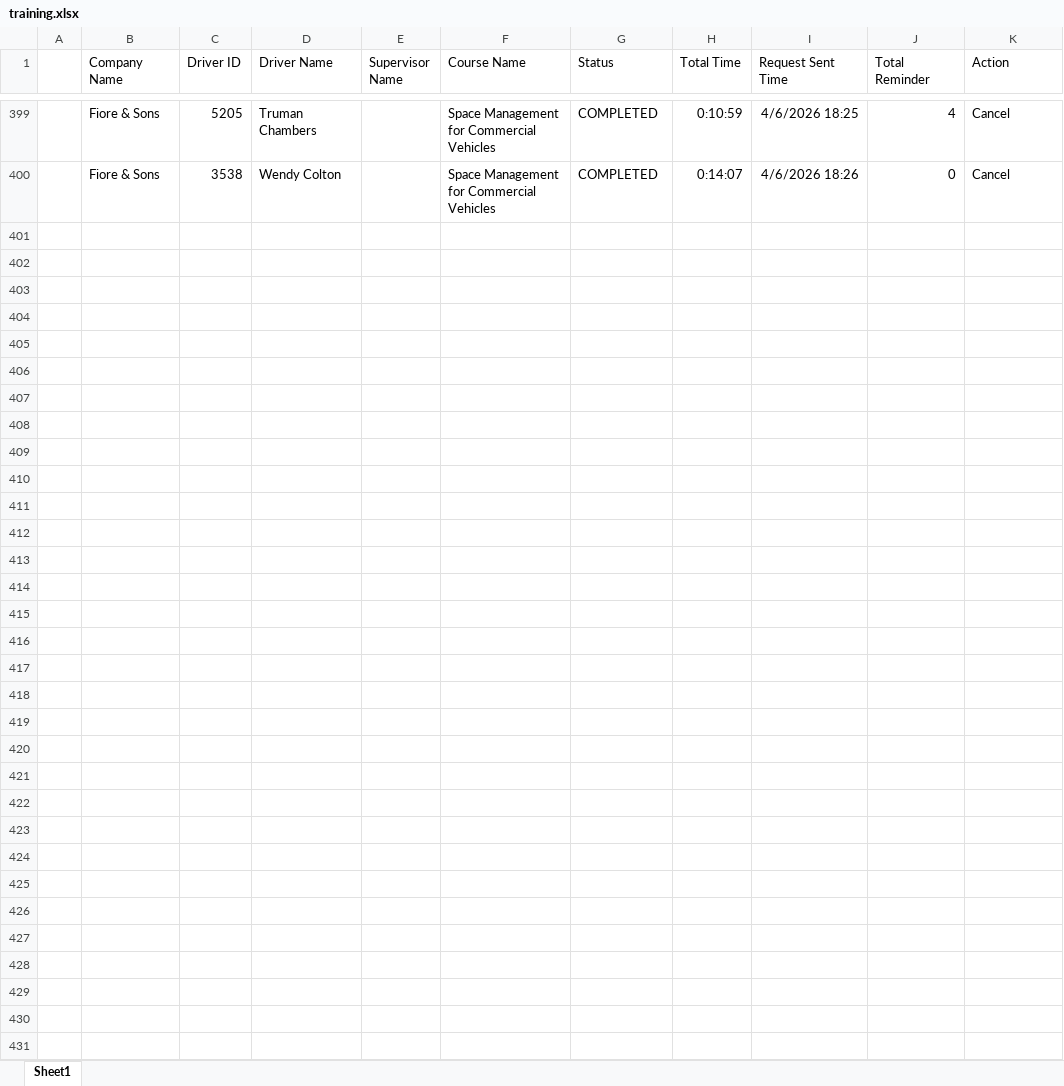
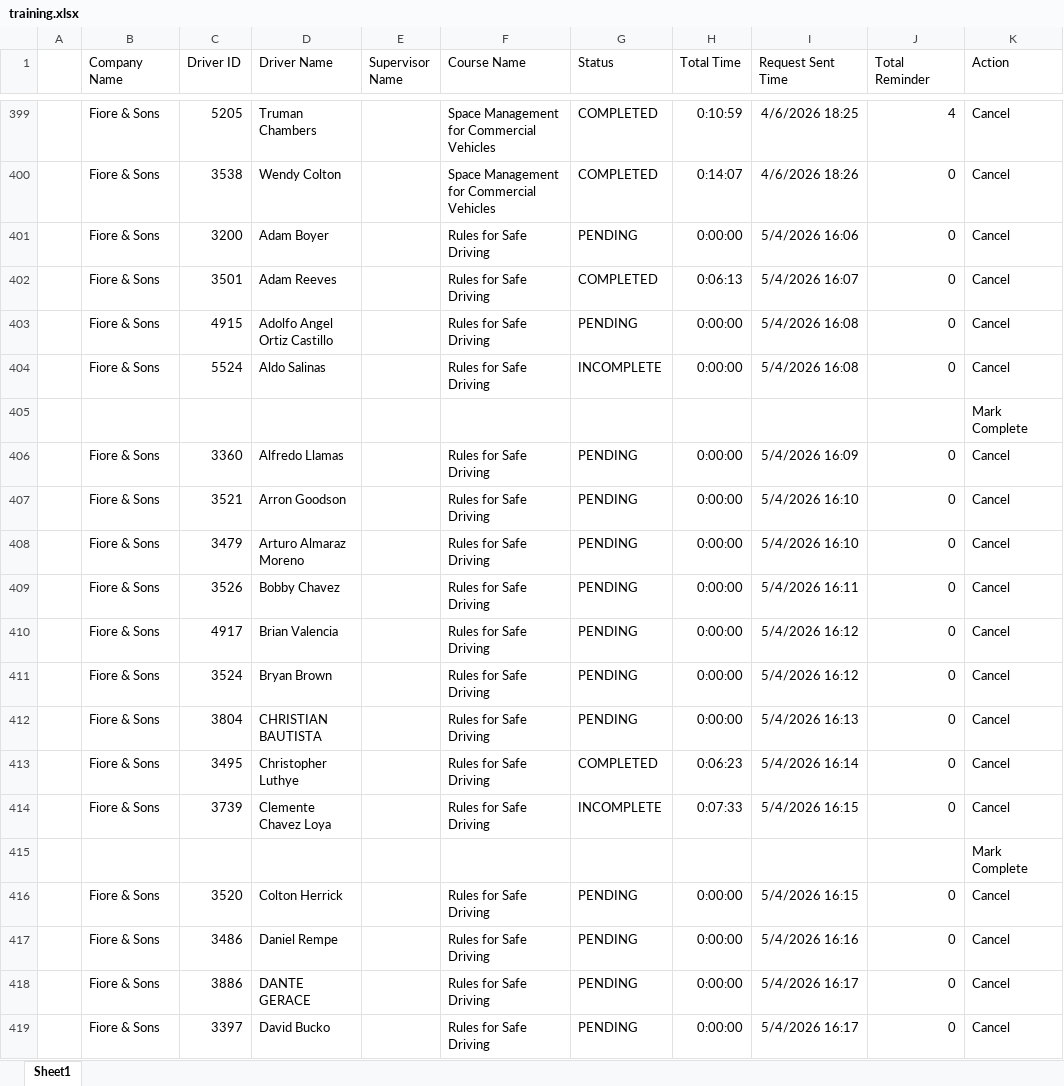
Before and after one commit to jmullins-DEN/Fiore-Sons, an Excel workbook: training.xlsx, sheet Sheet1, drawn as a sheet; only a part is shown, gaps mark what is left out; values as stored, in another font and other column widths than the file's, no borders; the diff covers the shown part only; the diff names each change by its address in the sheet, - before the commit and + after, or states it on an @@ line.

Commit message:
Add files via upload

```diff
--- a/training.xlsx (sheet Sheet1)
+++ b/training.xlsx (sheet Sheet1)
+row 401:  | Fiore & Sons | 3200 | Adam Boyer |  | Rules for Safe Driving | PENDING | 0:00:00 | 5/4/2026 16:06 | 0 | Cancel
+row 402:  | Fiore & Sons | 3501 | Adam Reeves |  | Rules for Safe Driving | COMPLETED | 0:06:13 | 5/4/2026 16:07 | 0 | Cancel
+row 403:  | Fiore & Sons | 4915 | Adolfo Angel Ortiz Castillo |  | Rules for Safe Driving | PENDING | 0:00:00 | 5/4/2026 16:08 | 0 | Cancel
+row 404:  | Fiore & Sons | 5524 | Aldo Salinas |  | Rules for Safe Driving | INCOMPLETE | 0:00:00 | 5/4/2026 16:08 | 0 | Cancel
+row 405:  |  |  |  |  |  |  |  |  |  | Mark Complete
+row 406:  | Fiore & Sons | 3360 | Alfredo Llamas |  | Rules for Safe Driving | PENDING | 0:00:00 | 5/4/2026 16:09 | 0 | Cancel
+row 407:  | Fiore & Sons | 3521 | Arron Goodson |  | Rules for Safe Driving | PENDING | 0:00:00 | 5/4/2026 16:10 | 0 | Cancel
+row 408:  | Fiore & Sons | 3479 | Arturo Almaraz Moreno |  | Rules for Safe Driving | PENDING | 0:00:00 | 5/4/2026 16:10 | 0 | Cancel
+row 409:  | Fiore & Sons | 3526 | Bobby Chavez |  | Rules for Safe Driving | PENDING | 0:00:00 | 5/4/2026 16:11 | 0 | Cancel
+row 410:  | Fiore & Sons | 4917 | Brian Valencia |  | Rules for Safe Driving | PENDING | 0:00:00 | 5/4/2026 16:12 | 0 | Cancel
+row 411:  | Fiore & Sons | 3524 | Bryan Brown |  | Rules for Safe Driving | PENDING | 0:00:00 | 5/4/2026 16:12 | 0 | Cancel
+row 412:  | Fiore & Sons | 3804 | CHRISTIAN BAUTISTA |  | Rules for Safe Driving | PENDING | 0:00:00 | 5/4/2026 16:13 | 0 | Cancel
+row 413:  | Fiore & Sons | 3495 | Christopher Luthye |  | Rules for Safe Driving | COMPLETED | 0:06:23 | 5/4/2026 16:14 | 0 | Cancel
+row 414:  | Fiore & Sons | 3739 | Clemente Chavez Loya |  | Rules for Safe Driving | INCOMPLETE | 0:07:33 | 5/4/2026 16:15 | 0 | Cancel
+row 415:  |  |  |  |  |  |  |  |  |  | Mark Complete
+row 416:  | Fiore & Sons | 3520 | Colton Herrick |  | Rules for Safe Driving | PENDING | 0:00:00 | 5/4/2026 16:15 | 0 | Cancel
+row 417:  | Fiore & Sons | 3486 | Daniel Rempe |  | Rules for Safe Driving | PENDING | 0:00:00 | 5/4/2026 16:16 | 0 | Cancel
+row 418:  | Fiore & Sons | 3886 | DANTE GERACE |  | Rules for Safe Driving | PENDING | 0:00:00 | 5/4/2026 16:17 | 0 | Cancel
+row 419:  | Fiore & Sons | 3397 | David Bucko |  | Rules for Safe Driving | PENDING | 0:00:00 | 5/4/2026 16:17 | 0 | Cancel
```
Also changed, not shown: 46 added rows elsewhere in this sheet.
